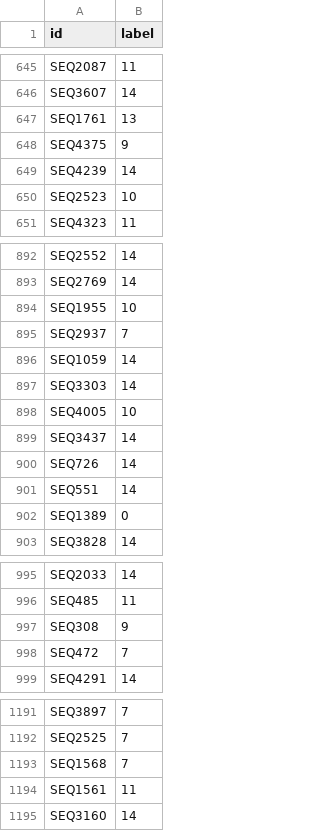
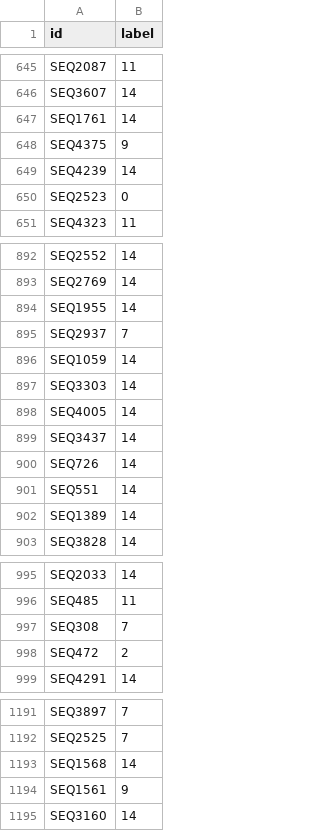
Before and after one commit to duncanyuen/antibiotic-resistant-genes-prediction, a CSV file: submission.csv, drawn as a sheet; only a part is shown, gaps mark what is left out; the diff covers the shown part only.

```diff
--- a/submission.csv
+++ b/submission.csv
@@ -646,6 +646,6 @@ SEQ2087,11
 SEQ3607,14
-SEQ1761,13
+SEQ1761,14
 SEQ4375,9
 SEQ4239,14
-SEQ2523,10
+SEQ2523,0
 SEQ4323,11
@@ -893,3 +893,3 @@ SEQ2552,14
 SEQ2769,14
-SEQ1955,10
+SEQ1955,14
 SEQ2937,7
@@ -897,3 +897,3 @@ SEQ1059,14
 SEQ3303,14
-SEQ4005,10
+SEQ4005,14
 SEQ3437,14
@@ -901,3 +901,3 @@ SEQ726,14
 SEQ551,14
-SEQ1389,0
+SEQ1389,14
 SEQ3828,14
@@ -996,4 +996,4 @@ SEQ2033,14
 SEQ485,11
-SEQ308,9
-SEQ472,7
+SEQ308,7
+SEQ472,2
 SEQ4291,14
@@ -1192,4 +1192,4 @@ SEQ3897,7
 SEQ2525,7
-SEQ1568,7
-SEQ1561,11
+SEQ1568,14
+SEQ1561,9
 SEQ3160,14
```
Also changed, not shown: 125 edited cells elsewhere in this file, 1 other file.
